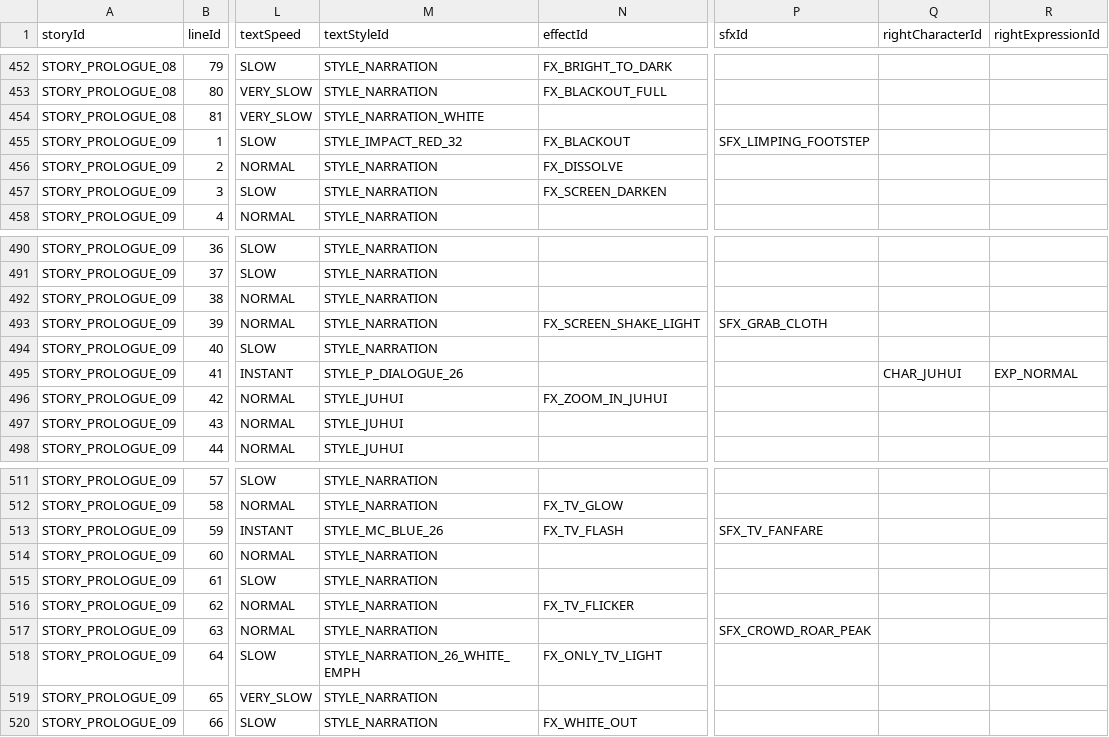
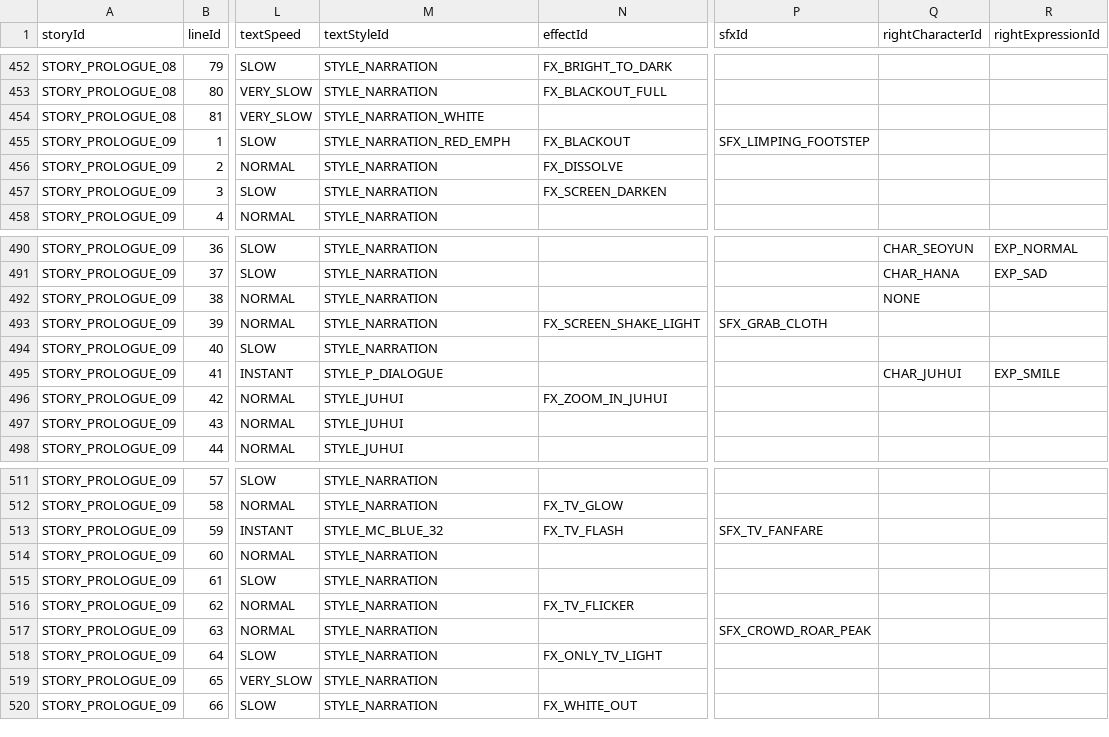
Before and after one commit to Project-VELO/VELO-Client, a TSV file: docs/StoryScript_Template.tsv, drawn as a sheet; only a part is shown, gaps mark what is left out; the diff covers the shown part only; the diff names each change by its address in the sheet, - before the commit and + after, or states it on an @@ line.

```diff
--- a/docs/StoryScript_Template.tsv
+++ b/docs/StoryScript_Template.tsv
-M455 (textStyleId): STYLE_IMPACT_RED_32
+M455 (textStyleId): STYLE_NARRATION_RED_EMPH
-Q490 (rightCharacterId): (empty)
+Q490 (rightCharacterId): CHAR_SEOYUN
-R490 (rightExpressionId): (empty)
+R490 (rightExpressionId): EXP_NORMAL
-Q491 (rightCharacterId): (empty)
+Q491 (rightCharacterId): CHAR_HANA
-R491 (rightExpressionId): (empty)
+R491 (rightExpressionId): EXP_SAD
-Q492 (rightCharacterId): (empty)
+Q492 (rightCharacterId): NONE
-M495 (textStyleId): STYLE_P_DIALOGUE_26
+M495 (textStyleId): STYLE_P_DIALOGUE
-R495 (rightExpressionId): EXP_NORMAL
+R495 (rightExpressionId): EXP_SMILE
-M513 (textStyleId): STYLE_MC_BLUE_26
+M513 (textStyleId): STYLE_MC_BLUE_32
-M518 (textStyleId): STYLE_NARRATION_26_WHITE_EMPH
+M518 (textStyleId): STYLE_NARRATION
```
Also changed, not shown: 28 edited cells elsewhere in this file, 3 other files.
